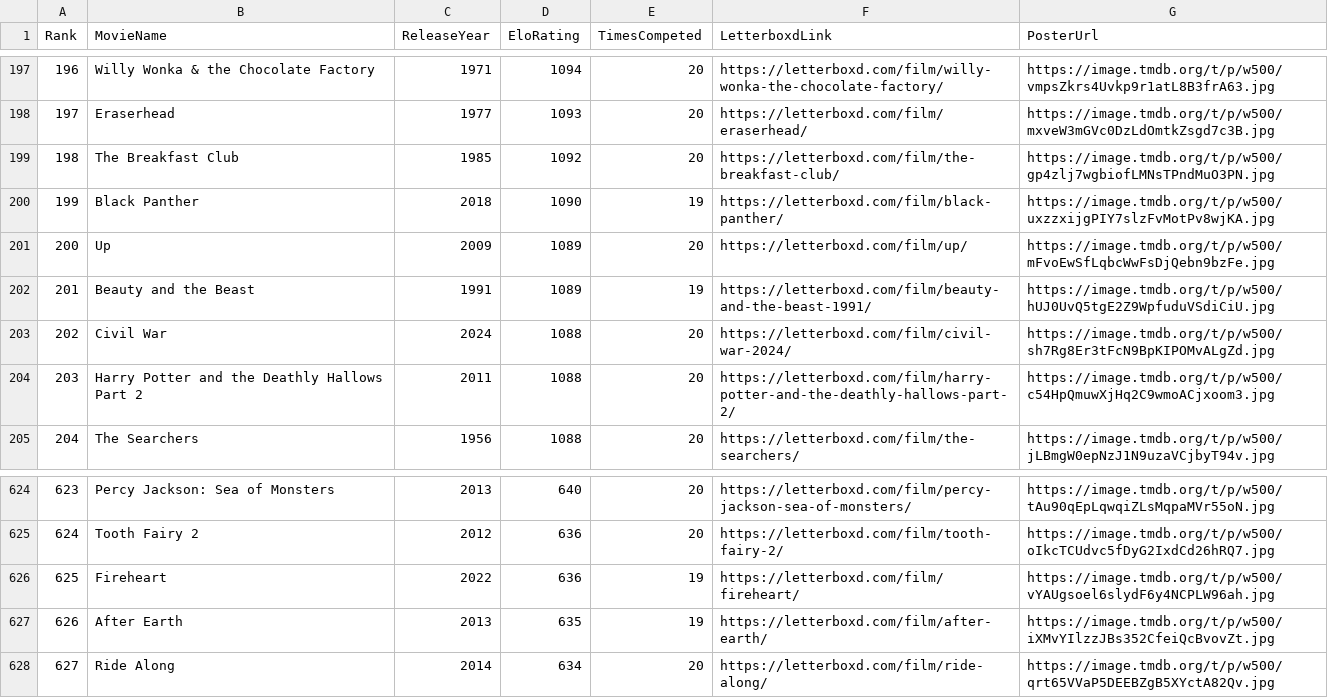
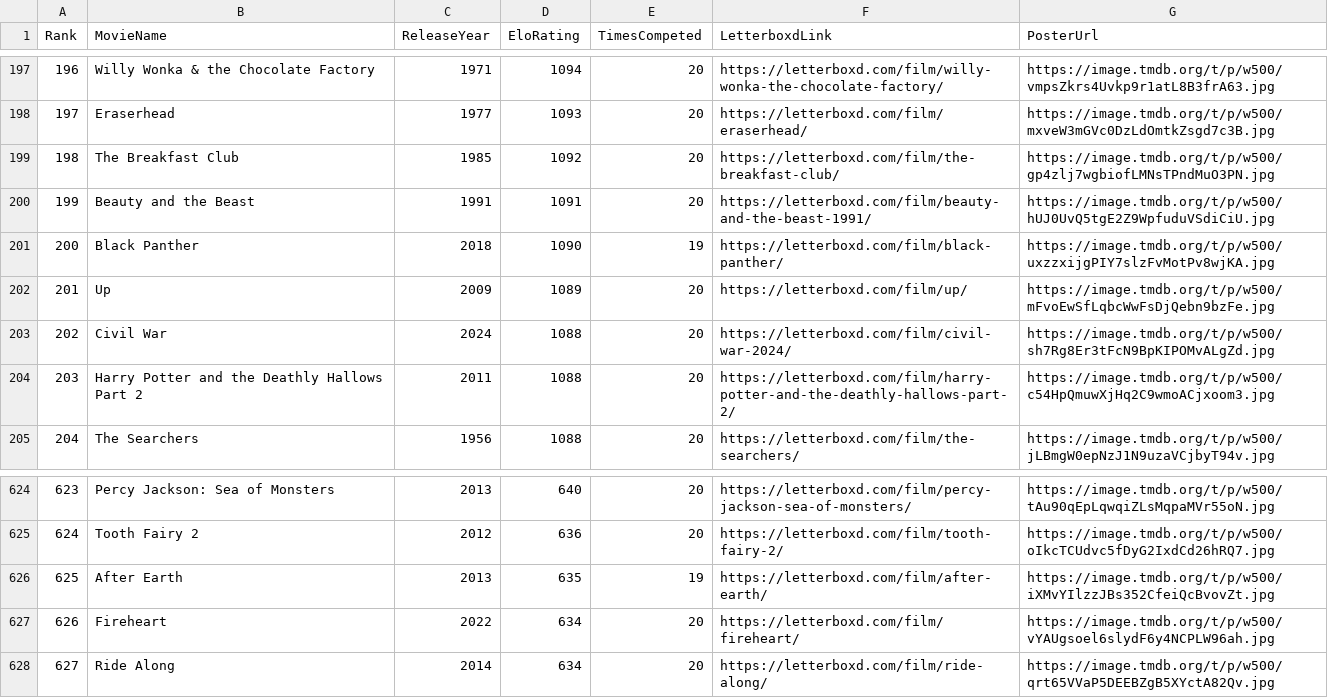
Before and after one commit to TheEverythingologist/MovieRankingWebsite, a CSV file: src/data/database.csv, drawn as a sheet; only a part is shown, gaps mark what is left out; removed rows and columns are numbered as before the commit, all else as after; the diff names each change by its address in the sheet, - before the commit and + after, or states it on an @@ line.

Commit message:
Update rankings: Beauty and the Beast beat Fireheart

```diff
--- a/src/data/database.csv
+++ b/src/data/database.csv
+row 200: 199 | Beauty and the Beast | 1991 | 1091 | 20 | https://letterboxd.com/film/beauty-and-the-beast-1991/ | https://image.tmdb.org/t/p/w500/hUJ0UvQ5tgE2Z9WpfuduVSdiCiU.jpg
@@ column A (Rank) renumbered between rows 201 and 626 @@
-row 202: 201 | Beauty and the Beast | 1991 | 1089 | 19 | https://letterboxd.com/film/beauty-and-the-beast-1991/ | https://image.tmdb.org/t/p/w500/hUJ0UvQ5tgE2Z9WpfuduVSdiCiU.jpg
-row 626: 625 | Fireheart | 2022 | 636 | 19 | https://letterboxd.com/film/fireheart/ | https://image.tmdb.org/t/p/w500/vYAUgsoel6slydF6y4NCPLW96ah.jpg
+row 627: 626 | Fireheart | 2022 | 634 | 20 | https://letterboxd.com/film/fireheart/ | https://image.tmdb.org/t/p/w500/vYAUgsoel6slydF6y4NCPLW96ah.jpg
```
